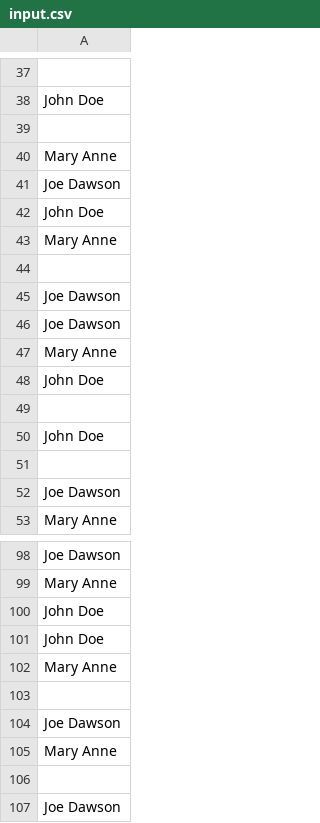
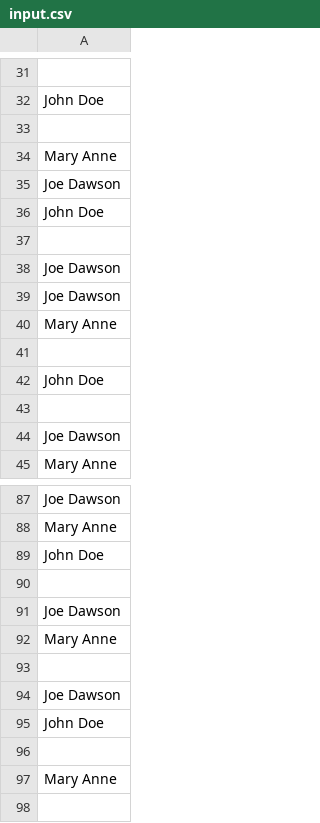
Before and after one commit to Japesjake/wedding_planner, a CSV file: input.csv, drawn as a sheet; only a part is shown, gaps mark what is left out; the shorter side is filled out with more unchanged rows; the diff covers the shown part only; the diff names each change by its address in the sheet, - before the commit and + after, or states it on an @@ line.

```diff
--- a/input.csv
+++ b/input.csv
-row 43: Mary Anne
-row 48: John Doe
-row 101: John Doe
-row 102: Mary Anne
```
Also changed, not shown: 12 removed rows elsewhere in this file, 2 other files.
